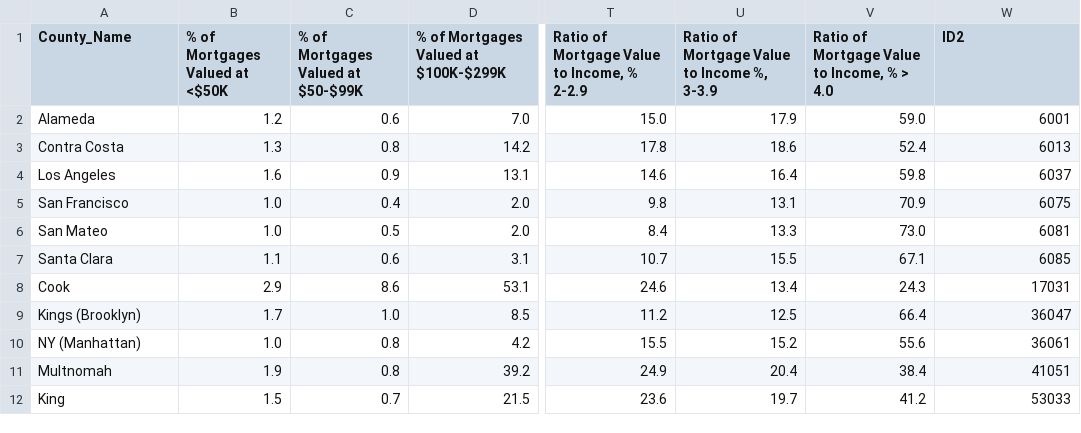
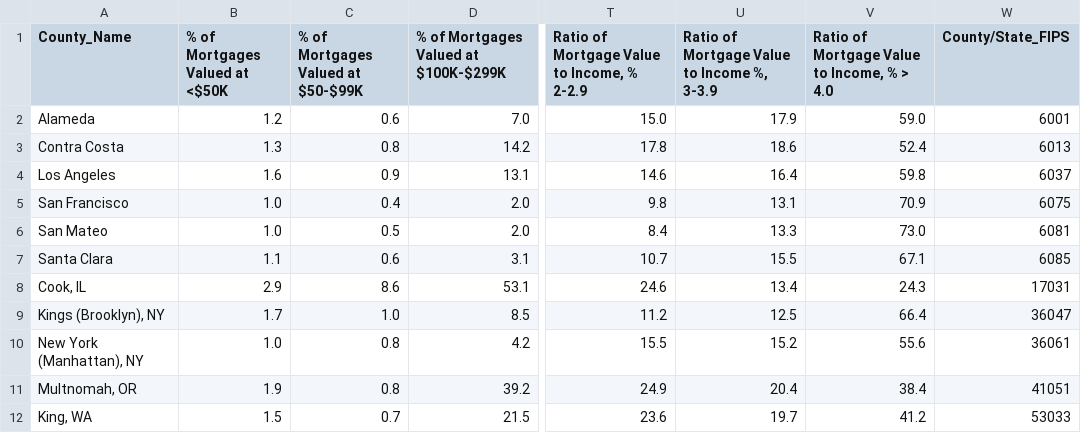
Before and after one commit to sn95033/ETL-Census-Data, a CSV file: SQL_data/Financial.csv, drawn as a sheet; only a part is shown, gaps mark what is left out; the diff names each change by its address in the sheet, - before the commit and + after, or states it on an @@ line.

```diff
--- a/SQL_data/Financial.csv
+++ b/SQL_data/Financial.csv
-W1: ID2
+W1: County/State_FIPS
-A8 (County_Name): Cook
+A8 (County_Name): Cook, IL
-A9 (County_Name): Kings (Brooklyn)
+A9 (County_Name): Kings (Brooklyn), NY
-A10 (County_Name): NY (Manhattan)
+A10 (County_Name): New York (Manhattan), NY
-A11 (County_Name): Multnomah
+A11 (County_Name): Multnomah, OR
-A12 (County_Name): King
+A12 (County_Name): King, WA
```
Also changed, not shown: 1 other file.
